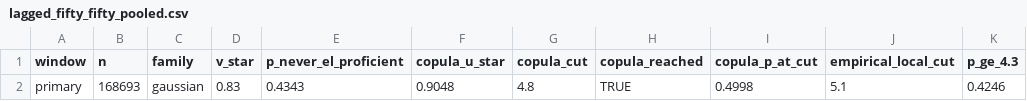
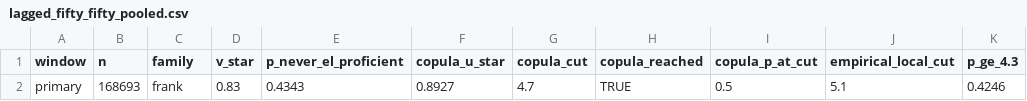
Before and after one commit to dbetebenner/Indiana_ILEARN_ACCESS_Analysis, a CSV file: outputs/lagged_fifty_fifty_pooled.csv, drawn as a sheet; only a part is shown; the diff names each change by its address in the sheet, - before the commit and + after, or states it on an @@ line.

```diff
--- a/outputs/lagged_fifty_fifty_pooled.csv
+++ b/outputs/lagged_fifty_fifty_pooled.csv
-C2 (family): gaussian
+C2 (family): frank
-F2 (copula_u_star): 0.9048
+F2 (copula_u_star): 0.8927
-G2 (copula_cut): 4.8
+G2 (copula_cut): 4.7
-I2 (copula_p_at_cut): 0.4998
+I2 (copula_p_at_cut): 0.5
```
Also changed, not shown: 13 other files.
